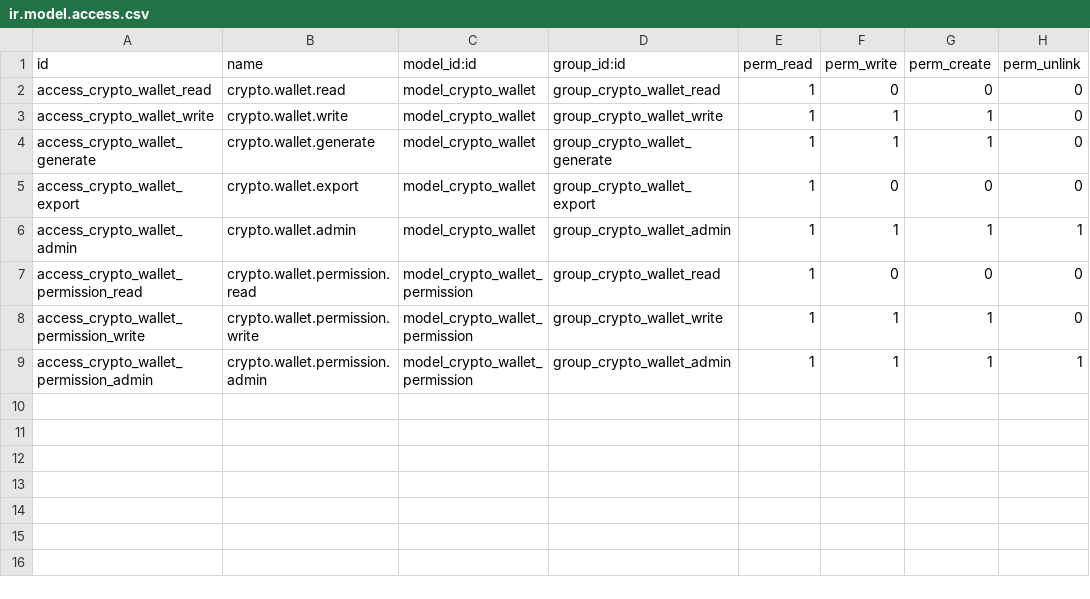
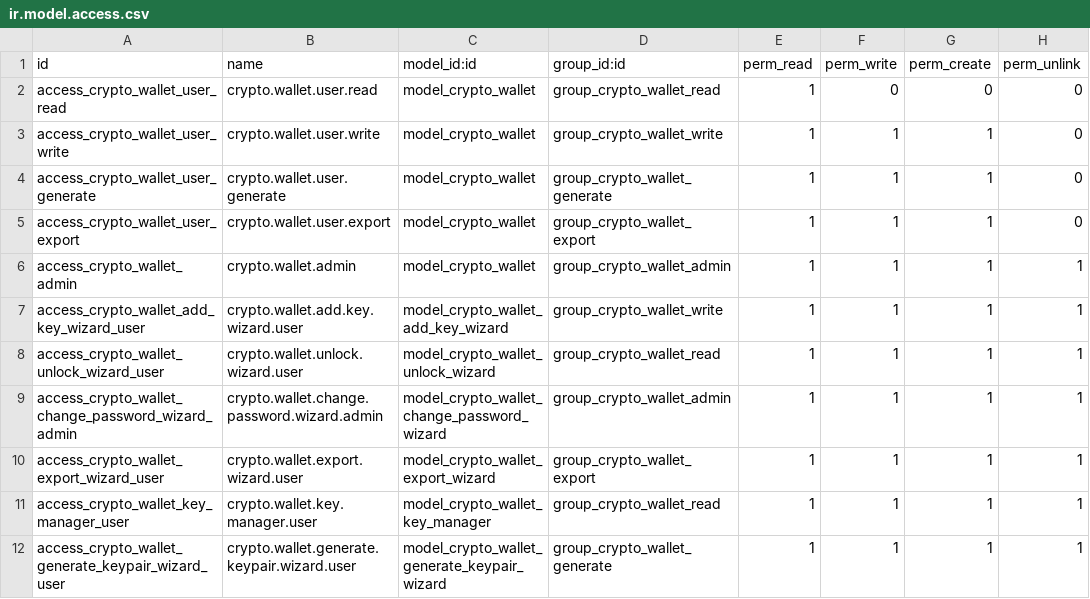
Before and after one commit to rosenvladimirov/l10n-bulgaria, a CSV file: l10n_bg_bank_wallet/security/ir.model.access.csv, drawn as a sheet.

Commit message:
Add wizards and views for crypto wallet operations in Bulgarian localization
- Added new wizards for key management: `crypto_wallet_add_key_wizard`, `crypto_wallet_unlock_wizard`, `crypto_wallet_change_password_wizard`, `crypto_wallet_export_wizard`, and `crypto_wallet_generate_keypair_wizard`.
- Introduced associated XML views to manage wallet operations effectively.
- Updated access control rules for the new wizards aligning with security groups.
- Enhanced English translations across crypto wallet XML to improve readability.
- Adjusted menu structure to align actions within the crypto wallet module.

```diff
--- a/l10n_bg_bank_wallet/security/ir.model.access.csv
+++ b/l10n_bg_bank_wallet/security/ir.model.access.csv
@@ -1,9 +1,12 @@
 id,name,model_id:id,group_id:id,perm_read,perm_write,perm_create,perm_unlink
-access_crypto_wallet_read,crypto.wallet.read,model_crypto_wallet,group_crypto_wallet_read,1,0,0,0
-access_crypto_wallet_write,crypto.wallet.write,model_crypto_wallet,group_crypto_wallet_write,1,1,1,0
-access_crypto_wallet_generate,crypto.wallet.generate,model_crypto_wallet,group_crypto_wallet_generate,1,1,1,0
-access_crypto_wallet_export,crypto.wallet.export,model_crypto_wallet,group_crypto_wallet_export,1,0,0,0
+access_crypto_wallet_user_read,crypto.wallet.user.read,model_crypto_wallet,group_crypto_wallet_read,1,0,0,0
+access_crypto_wallet_user_write,crypto.wallet.user.write,model_crypto_wallet,group_crypto_wallet_write,1,1,1,0
+access_crypto_wallet_user_generate,crypto.wallet.user.generate,model_crypto_wallet,group_crypto_wallet_generate,1,1,1,0
+access_crypto_wallet_user_export,crypto.wallet.user.export,model_crypto_wallet,group_crypto_wallet_export,1,1,1,0
 access_crypto_wallet_admin,crypto.wallet.admin,model_crypto_wallet,group_crypto_wallet_admin,1,1,1,1
-access_crypto_wallet_permission_read,crypto.wallet.permission.read,model_crypto_wallet_permission,group_crypto_wallet_read,1,0,0,0
-access_crypto_wallet_permission_write,crypto.wallet.permission.write,model_crypto_wallet_permission,group_crypto_wallet_write,1,1,1,0
-access_crypto_wallet_permission_admin,crypto.wallet.permission.admin,model_crypto_wallet_permission,group_crypto_wallet_admin,1,1,1,1
+access_crypto_wallet_add_key_wizard_user,crypto.wallet.add.key.wizard.user,model_crypto_wallet_add_key_wizard,group_crypto_wallet_write,1,1,1,1
+access_crypto_wallet_unlock_wizard_user,crypto.wallet.unlock.wizard.user,model_crypto_wallet_unlock_wizard,group_crypto_wallet_read,1,1,1,1
+access_crypto_wallet_change_password_wizard_admin,crypto.wallet.change.password.wizard.admin,model_crypto_wallet_change_password_wizard,group_crypto_wallet_admin,1,1,1,1
+access_crypto_wallet_export_wizard_user,crypto.wallet.export.wizard.user,model_crypto_wallet_export_wizard,group_crypto_wallet_export,1,1,1,1
+access_crypto_wallet_key_manager_user,crypto.wallet.key.manager.user,model_crypto_wallet_key_manager,group_crypto_wallet_read,1,1,1,1
+access_crypto_wallet_generate_keypair_wizard_user,crypto.wallet.generate.keypair.wizard.user,model_crypto_wallet_generate_keypair_wizard,group_crypto_wallet_generate,1,1,1,1
```
Also changed, not shown: 16 other files.
